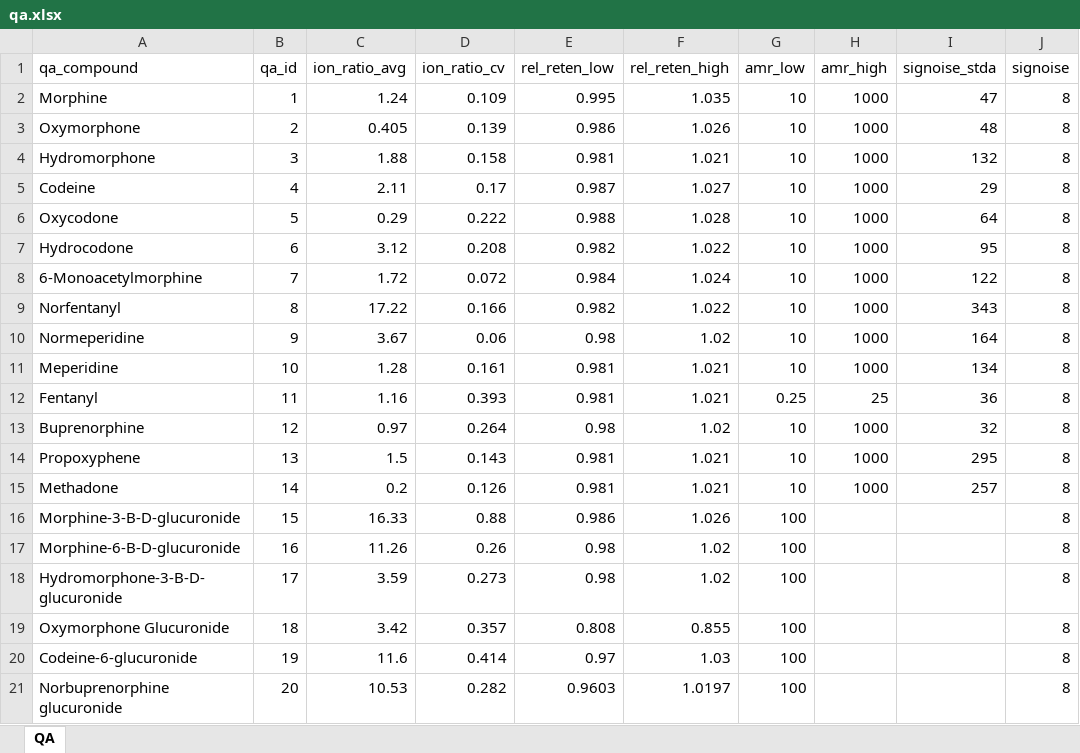
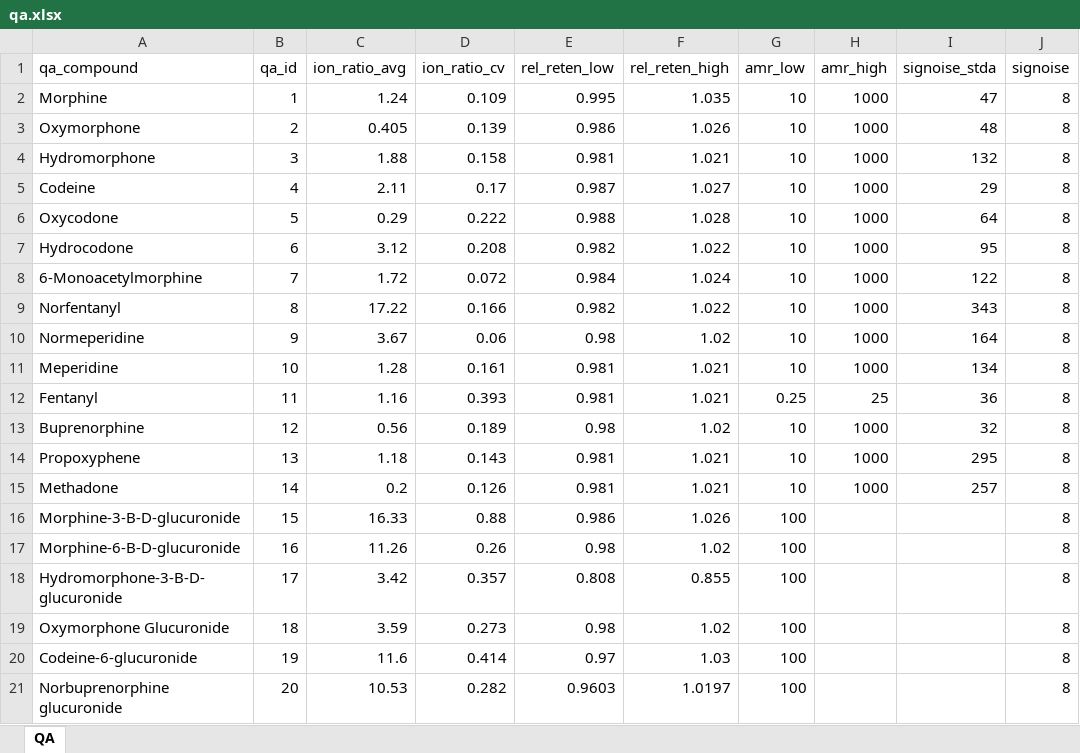
Before and after one commit to nhoffman/opiates, an Excel workbook: opiate/data/qa.xlsx, sheet QA, drawn as a sheet; only a part is shown; values as stored, in another font and other column widths than the file's, no borders; the diff names each change by its address in the sheet, - before the commit and + after, or states it on an @@ line.

```diff
--- a/opiate/data/qa.xlsx (sheet QA)
+++ b/opiate/data/qa.xlsx (sheet QA)
-C13 (ion_ratio_avg): 0.97
+C13 (ion_ratio_avg): 0.56
-D13 (ion_ratio_cv): 0.264
+D13 (ion_ratio_cv): 0.189
-C14 (ion_ratio_avg): 1.5
+C14 (ion_ratio_avg): 1.18
-C18 (ion_ratio_avg): 3.59
+C18 (ion_ratio_avg): 3.42
-D18 (ion_ratio_cv): 0.273
+D18 (ion_ratio_cv): 0.357
-E18 (rel_reten_low): 0.98
+E18 (rel_reten_low): 0.808
-F18 (rel_reten_high): 1.02
+F18 (rel_reten_high): 0.855
-C19 (ion_ratio_avg): 3.42
+C19 (ion_ratio_avg): 3.59
-D19 (ion_ratio_cv): 0.357
+D19 (ion_ratio_cv): 0.273
-E19 (rel_reten_low): 0.808
+E19 (rel_reten_low): 0.98
-F19 (rel_reten_high): 0.855
+F19 (rel_reten_high): 1.02
```
Also changed, not shown: opiate/data/matrix.xlsx, 2 other files.
